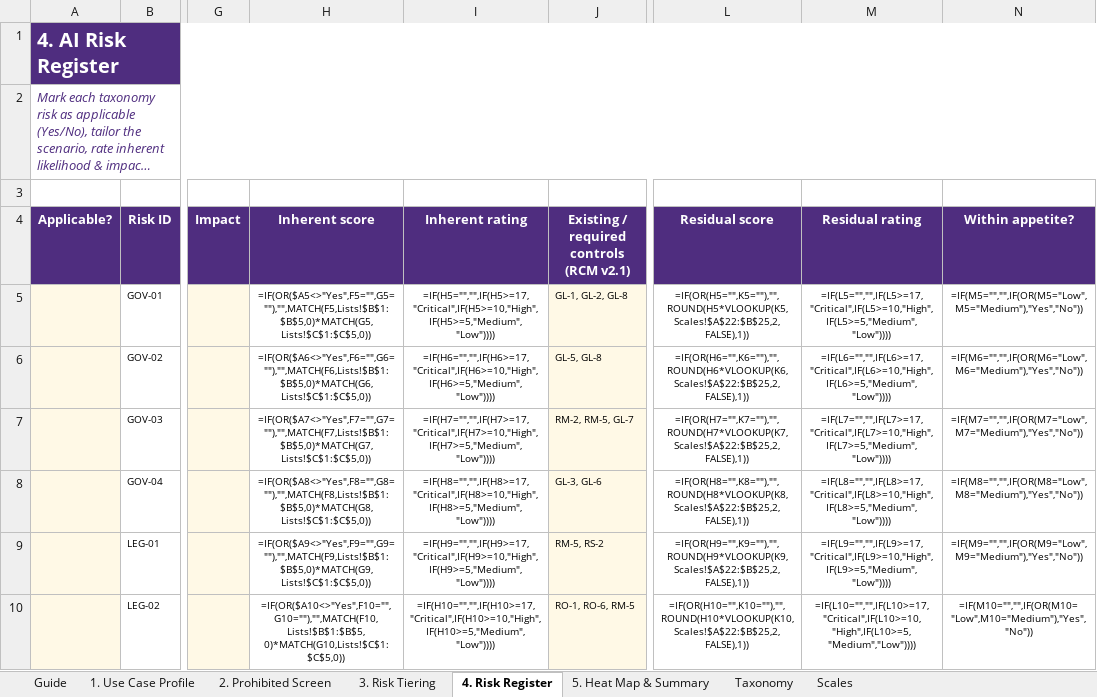
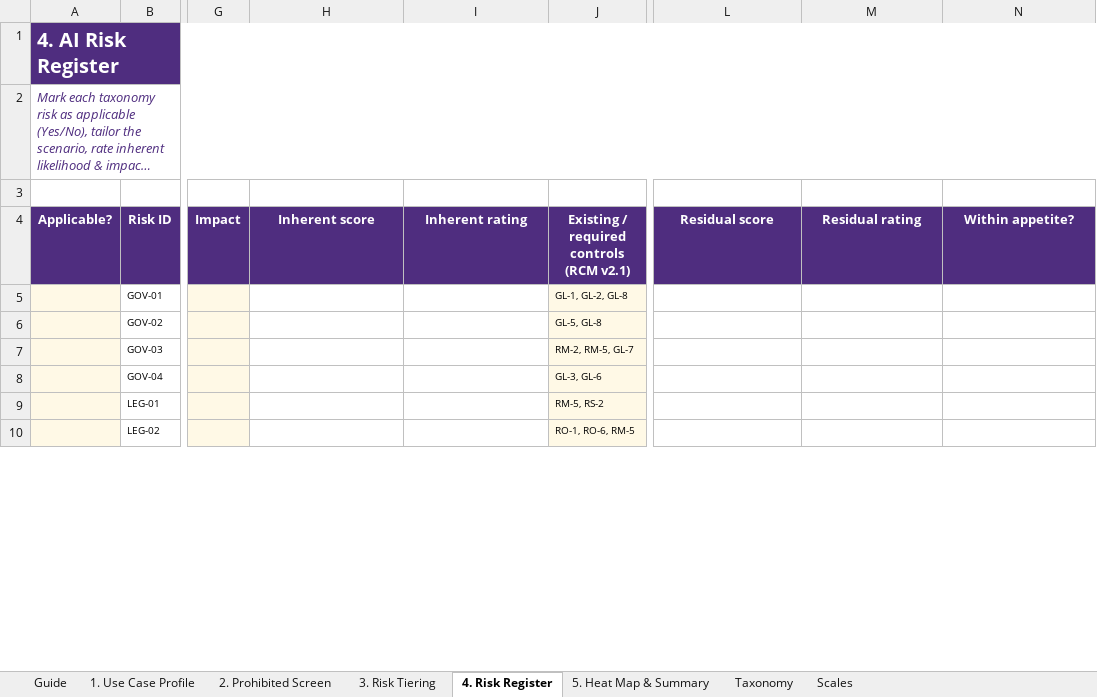
Before and after one commit to mahekdevangtrivedi-wq/GT-AI-Service-Line, an Excel workbook: 01_AI_Governance_Risk_Compliance/1.2_AI_Risk_Assessment_Framework/GT_AI_Risk_Assessment_Toolkit_Template.xlsx, sheet 4. Risk Register, drawn as a sheet; only a part is shown, gaps mark what is left out; long unchanged cells end in …; values as stored, in another font and other column widths than the file's, no borders; formulas without a stored value are shown as written; conditional formats not drawn; the diff covers the shown part only; the diff names each change by its address in the sheet, - before the commit and + after, or states it on an @@ line.

```diff
--- a/01_AI_Governance_Risk_Compliance/1.2_AI_Risk_Assessment_Framework/GT_AI_Risk_Assessment_Toolkit_Template.xlsx (sheet 4. Risk Register)
+++ b/01_AI_Governance_Risk_Compliance/1.2_AI_Risk_Assessment_Framework/GT_AI_Risk_Assessment_Toolkit_Template.xlsx (sheet 4. Risk Register)
-H5 (Inherent score): =IF(OR($A5<>"Yes",F5="",G5=""),"",MATCH(F5,Lists!$B$1:$B$5,0)*MATCH(G5,Lists!$C$1:$C$5,0))
+H5 (Inherent score): (empty)
-I5 (Inherent rating): =IF(H5="","",IF(H5>=17,"Critical",IF(H5>=10,"High",IF(H5>=5,"Medium","Low"))))
+I5 (Inherent rating): (empty)
-L5 (Residual score): =IF(OR(H5="",K5=""),"",ROUND(H5*VLOOKUP(K5,Scales!$A$22:$B$25,2,FALSE),1))
+L5 (Residual score): (empty)
-M5 (Residual rating): =IF(L5="","",IF(L5>=17,"Critical",IF(L5>=10,"High",IF(L5>=5,"Medium","Low"))))
+M5 (Residual rating): (empty)
-N5 (Within appetite?): =IF(M5="","",IF(OR(M5="Low",M5="Medium"),"Yes","No"))
+N5 (Within appetite?): (empty)
-H6 (Inherent score): =IF(OR($A6<>"Yes",F6="",G6=""),"",MATCH(F6,Lists!$B$1:$B$5,0)*MATCH(G6,Lists!$C$1:$C$5,0))
+H6 (Inherent score): (empty)
-I6 (Inherent rating): =IF(H6="","",IF(H6>=17,"Critical",IF(H6>=10,"High",IF(H6>=5,"Medium","Low"))))
+I6 (Inherent rating): (empty)
-L6 (Residual score): =IF(OR(H6="",K6=""),"",ROUND(H6*VLOOKUP(K6,Scales!$A$22:$B$25,2,FALSE),1))
+L6 (Residual score): (empty)
-M6 (Residual rating): =IF(L6="","",IF(L6>=17,"Critical",IF(L6>=10,"High",IF(L6>=5,"Medium","Low"))))
+M6 (Residual rating): (empty)
-N6 (Within appetite?): =IF(M6="","",IF(OR(M6="Low",M6="Medium"),"Yes","No"))
+N6 (Within appetite?): (empty)
-H7 (Inherent score): =IF(OR($A7<>"Yes",F7="",G7=""),"",MATCH(F7,Lists!$B$1:$B$5,0)*MATCH(G7,Lists!$C$1:$C$5,0))
+H7 (Inherent score): (empty)
-I7 (Inherent rating): =IF(H7="","",IF(H7>=17,"Critical",IF(H7>=10,"High",IF(H7>=5,"Medium","Low"))))
+I7 (Inherent rating): (empty)
-L7 (Residual score): =IF(OR(H7="",K7=""),"",ROUND(H7*VLOOKUP(K7,Scales!$A$22:$B$25,2,FALSE),1))
+L7 (Residual score): (empty)
-M7 (Residual rating): =IF(L7="","",IF(L7>=17,"Critical",IF(L7>=10,"High",IF(L7>=5,"Medium","Low"))))
+M7 (Residual rating): (empty)
-N7 (Within appetite?): =IF(M7="","",IF(OR(M7="Low",M7="Medium"),"Yes","No"))
+N7 (Within appetite?): (empty)
-H8 (Inherent score): =IF(OR($A8<>"Yes",F8="",G8=""),"",MATCH(F8,Lists!$B$1:$B$5,0)*MATCH(G8,Lists!$C$1:$C$5,0))
+H8 (Inherent score): (empty)
-I8 (Inherent rating): =IF(H8="","",IF(H8>=17,"Critical",IF(H8>=10,"High",IF(H8>=5,"Medium","Low"))))
+I8 (Inherent rating): (empty)
-L8 (Residual score): =IF(OR(H8="",K8=""),"",ROUND(H8*VLOOKUP(K8,Scales!$A$22:$B$25,2,FALSE),1))
+L8 (Residual score): (empty)
-M8 (Residual rating): =IF(L8="","",IF(L8>=17,"Critical",IF(L8>=10,"High",IF(L8>=5,"Medium","Low"))))
+M8 (Residual rating): (empty)
-N8 (Within appetite?): =IF(M8="","",IF(OR(M8="Low",M8="Medium"),"Yes","No"))
+N8 (Within appetite?): (empty)
-H9 (Inherent score): =IF(OR($A9<>"Yes",F9="",G9=""),"",MATCH(F9,Lists!$B$1:$B$5,0)*MATCH(G9,Lists!$C$1:$C$5,0))
+H9 (Inherent score): (empty)
-I9 (Inherent rating): =IF(H9="","",IF(H9>=17,"Critical",IF(H9>=10,"High",IF(H9>=5,"Medium","Low"))))
+I9 (Inherent rating): (empty)
-L9 (Residual score): =IF(OR(H9="",K9=""),"",ROUND(H9*VLOOKUP(K9,Scales!$A$22:$B$25,2,FALSE),1))
+L9 (Residual score): (empty)
-M9 (Residual rating): =IF(L9="","",IF(L9>=17,"Critical",IF(L9>=10,"High",IF(L9>=5,"Medium","Low"))))
+M9 (Residual rating): (empty)
-N9 (Within appetite?): =IF(M9="","",IF(OR(M9="Low",M9="Medium"),"Yes","No"))
+N9 (Within appetite?): (empty)
-H10 (Inherent score): =IF(OR($A10<>"Yes",F10="",G10=""),"",MATCH(F10,Lists!$B$1:$B$5,0)*MATCH(G10,Lists!$C$1:$C$5,0))
+H10 (Inherent score): (empty)
-I10 (Inherent rating): =IF(H10="","",IF(H10>=17,"Critical",IF(H10>=10,"High",IF(H10>=5,"Medium","Low"))))
+I10 (Inherent rating): (empty)
-L10 (Residual score): =IF(OR(H10="",K10=""),"",ROUND(H10*VLOOKUP(K10,Scales!$A$22:$B$25,2,FALSE),1))
+L10 (Residual score): (empty)
-M10 (Residual rating): =IF(L10="","",IF(L10>=17,"Critical",IF(L10>=10,"High",IF(L10>=5,"Medium","Low"))))
+M10 (Residual rating): (empty)
-N10 (Within appetite?): =IF(M10="","",IF(OR(M10="Low",M10="Medium"),"Yes","No"))
+N10 (Within appetite?): (empty)
```
Also changed, not shown: 280 edited cells elsewhere in this sheet, sheet 5. Heat Map & Summary, sheet 3. Risk Tiering, sheet 2. Prohibited Screen, hidden cells, 01_AI_Governance_Risk_Compliance/1.1_RCM_Update/GT_AI_Security_and_Agent_Audit_Checklist_v2.0.xlsx, 01_AI_Governance_Risk_Compliance/1.2_AI_Risk_Assessment_Framework/GT_AI_Risk_Assessment_Toolkit_Worked_Example.xlsx, 8 other files.
